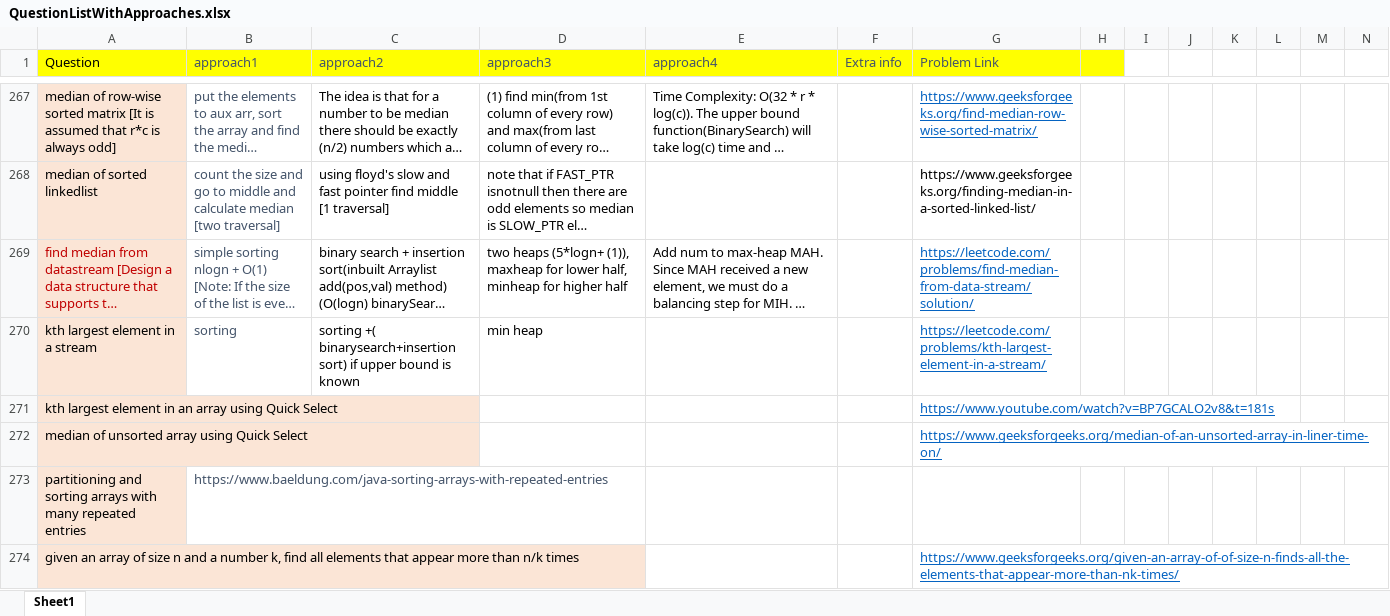
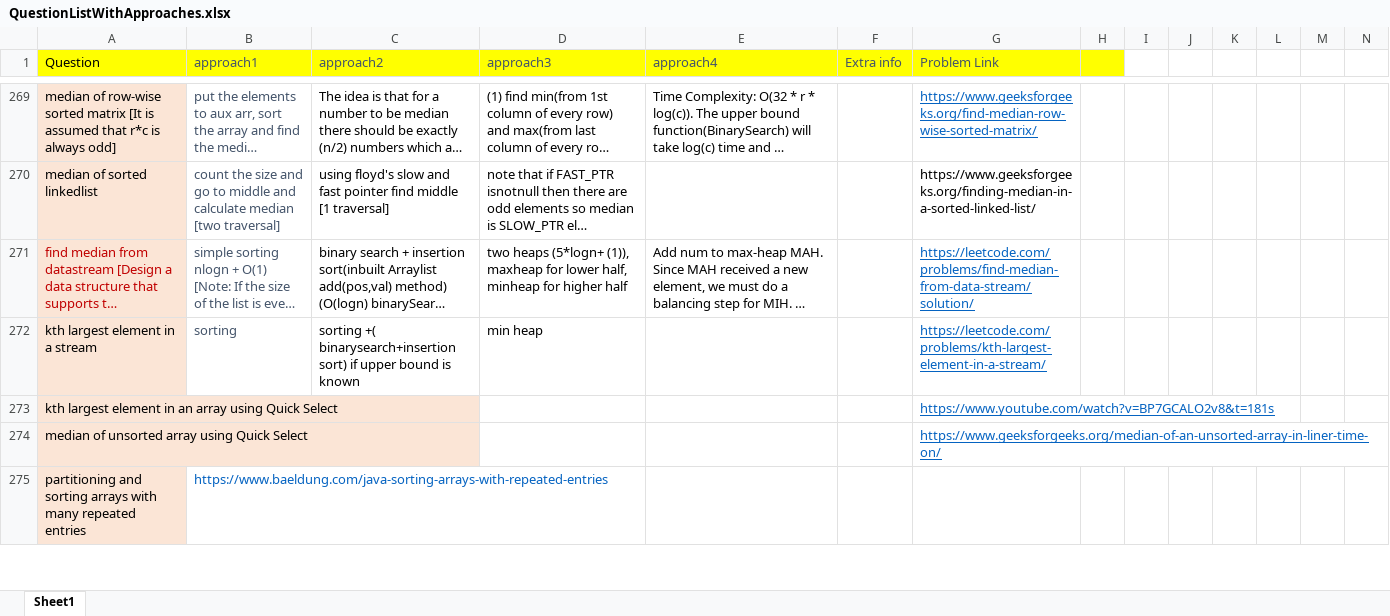
Before and after one commit to aksharkashyap/DSALGO, an Excel workbook: Applications/QuestionListWithApproaches.xlsx, sheet Sheet1, drawn as a sheet; only a part is shown, gaps mark what is left out; long unchanged cells end in …; values as stored, in another font and other column widths than the file's, no borders; removed rows and columns are numbered as before the commit, all else as after; rows hold the shown columns only; the diff covers the shown part only; the diff names each change by its address in the sheet, - before the commit and + after, or states it on an @@ line.

```diff
--- a/Applications/QuestionListWithApproaches.xlsx (sheet Sheet1)
+++ b/Applications/QuestionListWithApproaches.xlsx (sheet Sheet1)
-B275 text colour: #44546A
+B275 text colour: #0563C1
-row 274: given an array of size n and a number k, find all elements that appear more than n/k times |  |  |  |  |  | https://www.geeksforgeeks.org/given-an-array-of-of-size-n-finds-all-the-elements-that-appear-more-than-nk-times/
```
Also changed, not shown: 12 added rows, 1 removed row, 7 edited cells and cell formats elsewhere in this sheet, 3 other files.
